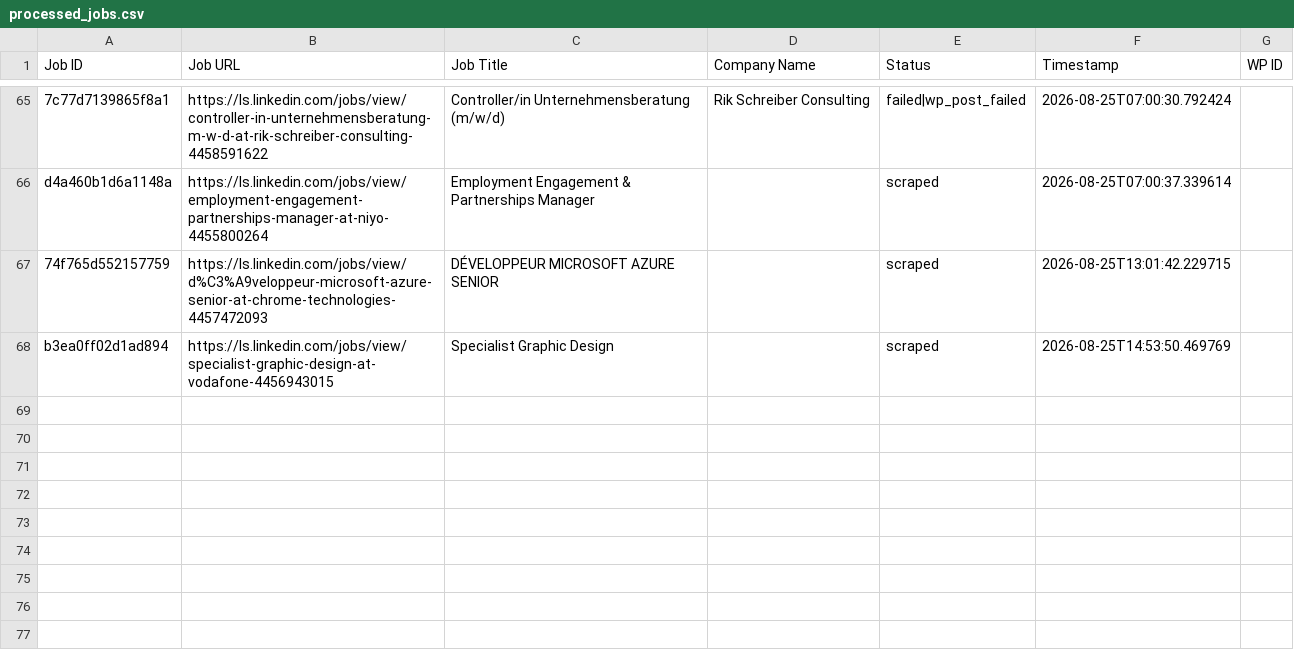
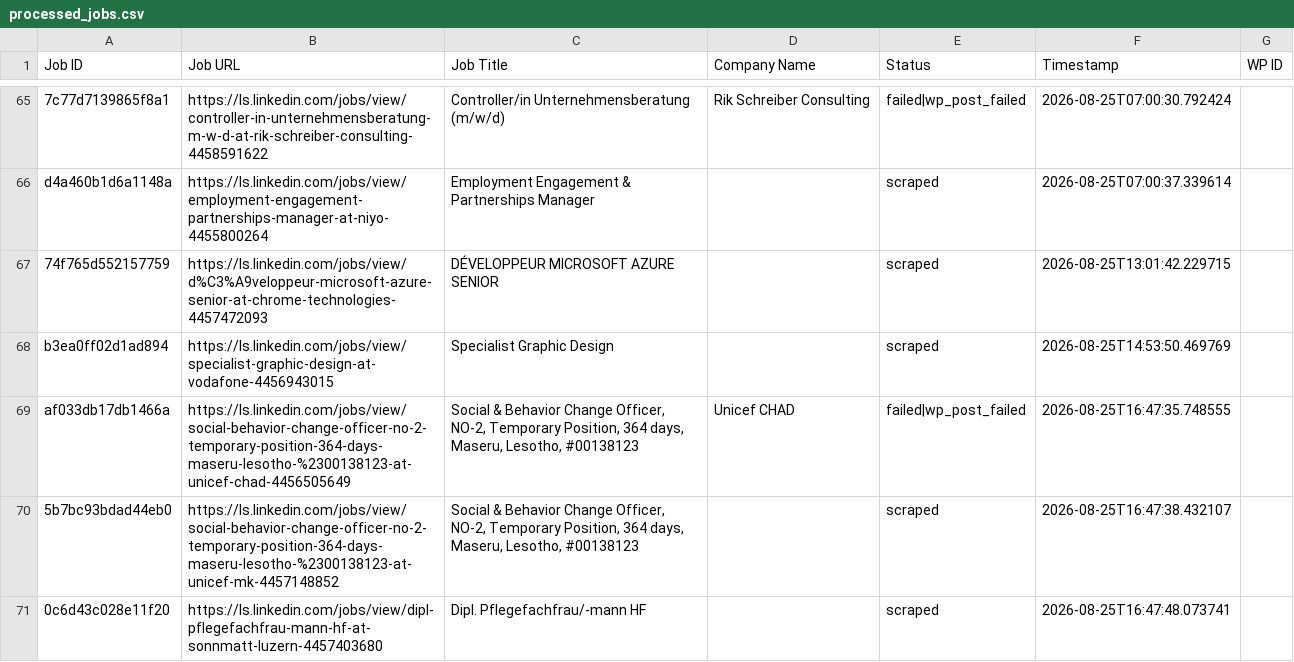
Before and after one commit to innovationinc2000/ls, a CSV file: processed_jobs.csv, drawn as a sheet; only a part is shown, gaps mark what is left out.

```diff
--- a/processed_jobs.csv
+++ b/processed_jobs.csv
@@ -69 +69,4 @@ d4a460b1d6a1148a,https://ls.linkedin.com/jobs/view/employment-engagement-partner
 b3ea0ff02d1ad894,https://ls.linkedin.com/jobs/view/specialist-graphic-design-at-vodafone-4456943015,Specialist Graphic Design,,scraped,2026-08-25T14:53:50.469769,
+af033db17db1466a,https://ls.linkedin.com/jobs/view/social-behavior-change-officer-no-2-temporary-position-364-days-maseru-lesotho-%2300138123-at-unicef-chad-4456505649,"Social & Behavior Change Officer, NO-2, Temporary Position, 364 days, Maseru, Lesotho, #00138123",Unicef CHAD,failed|wp_post_failed,2026-08-25T16:47:35.748555,
+5b7bc93bdad44eb0,https://ls.linkedin.com/jobs/view/social-behavior-change-officer-no-2-temporary-position-364-days-maseru-lesotho-%2300138123-at-unicef-mk-4457148852,"Social & Behavior Change Officer, NO-2, Temporary Position, 364 days, Maseru, Lesotho, #00138123",,scraped,2026-08-25T16:47:38.432107,
+0c6d43c028e11f20,https://ls.linkedin.com/jobs/view/dipl-pflegefachfrau-mann-hf-at-sonnmatt-luzern-4457403680,Dipl. Pflegefachfrau/-mann HF,,scraped,2026-08-25T16:47:48.073741,
```
